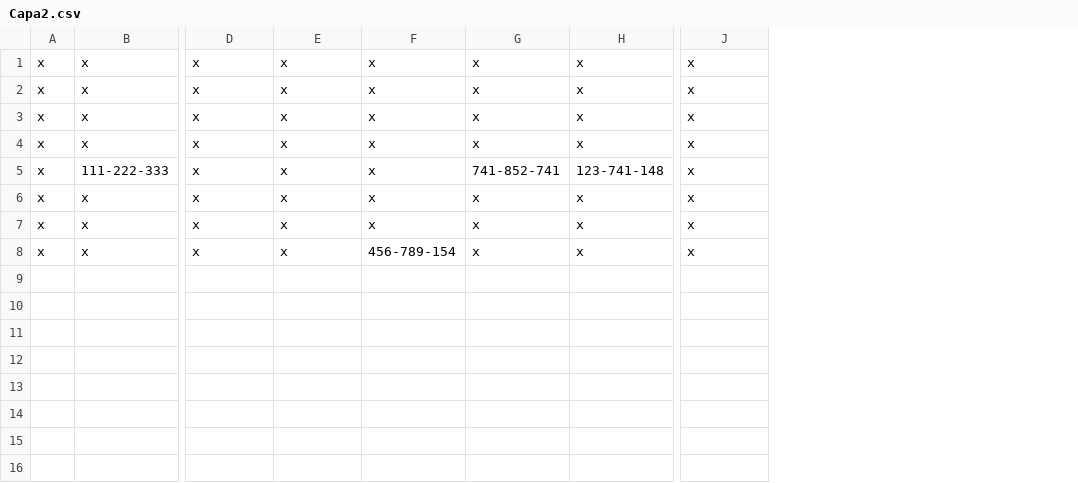
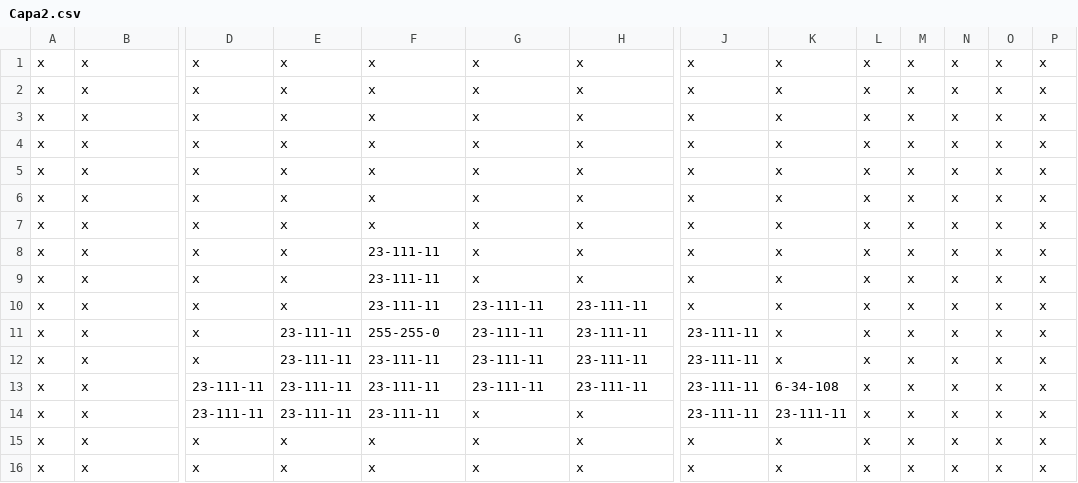
Before and after one commit to EH0809/EDD_2S2019_PY1_201520498, a CSV file: Capa2.csv, drawn as a sheet; only a part is shown, gaps mark what is left out; removed rows and columns are numbered as before the commit, all else as after; rows hold the shown columns only; the diff names each change by its address in the sheet, - before the commit and + after, or states it on an @@ line.

Commit message:
Update Capa2.csv

```diff
--- a/Capa2.csv
+++ b/Capa2.csv
+column K, rows 1-7: all x
+column L, rows 1-7: all x
+column M, rows 1-7: all x
+column N, rows 1-7: all x
+column O, rows 1-7: all x
+column P, rows 1-7: all x
-row 5: x | 111-222-333 | x | x | x | 741-852-741 | 123-741-148 | x
-F7: 456-789-154
+F7: x
+row 8: x | x | x | x | 23-111-11 | x | x | x | x | x | x | x | x | x
+row 9: x | x | x | x | 23-111-11 | x | x | x | x | x | x | x | x | x
+row 10: x | x | x | x | 23-111-11 | 23-111-11 | 23-111-11 | x | x | x | x | x | x | x
+row 11: x | x | x | 23-111-11 | 255-255-0 | 23-111-11 | 23-111-11 | 23-111-11 | x | x | x | x | x | x
+row 12: x | x | x | 23-111-11 | 23-111-11 | 23-111-11 | 23-111-11 | 23-111-11 | x | x | x | x | x | x
+row 13: x | x | 23-111-11 | 23-111-11 | 23-111-11 | 23-111-11 | 23-111-11 | 23-111-11 | 6-34-108 | x | x | x | x | x
+row 14: x | x | 23-111-11 | 23-111-11 | 23-111-11 | x | x | 23-111-11 | 23-111-11 | x | x | x | x | x
+row 15: x | x | x | x | x | x | x | x | x | x | x | x | x | x
+row 16: x | x | x | x | x | x | x | x | x | x | x | x | x | x
```
